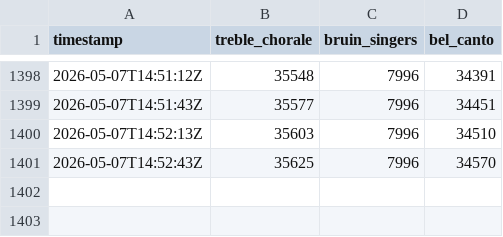
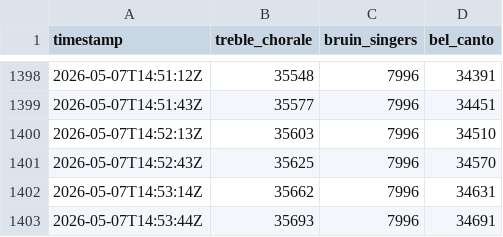
Before and after one commit to ssuffian/radio-station-checker, a CSV file: data/votes.csv, drawn as a sheet; only a part is shown, gaps mark what is left out; the diff names each change by its address in the sheet, - before the commit and + after, or states it on an @@ line.

Commit message:
chore: update votes data

```diff
--- a/data/votes.csv
+++ b/data/votes.csv
+row 1402: 2026-05-07T14:53:14Z | 35662 | 7996 | 34631
+row 1403: 2026-05-07T14:53:44Z | 35693 | 7996 | 34691
```
